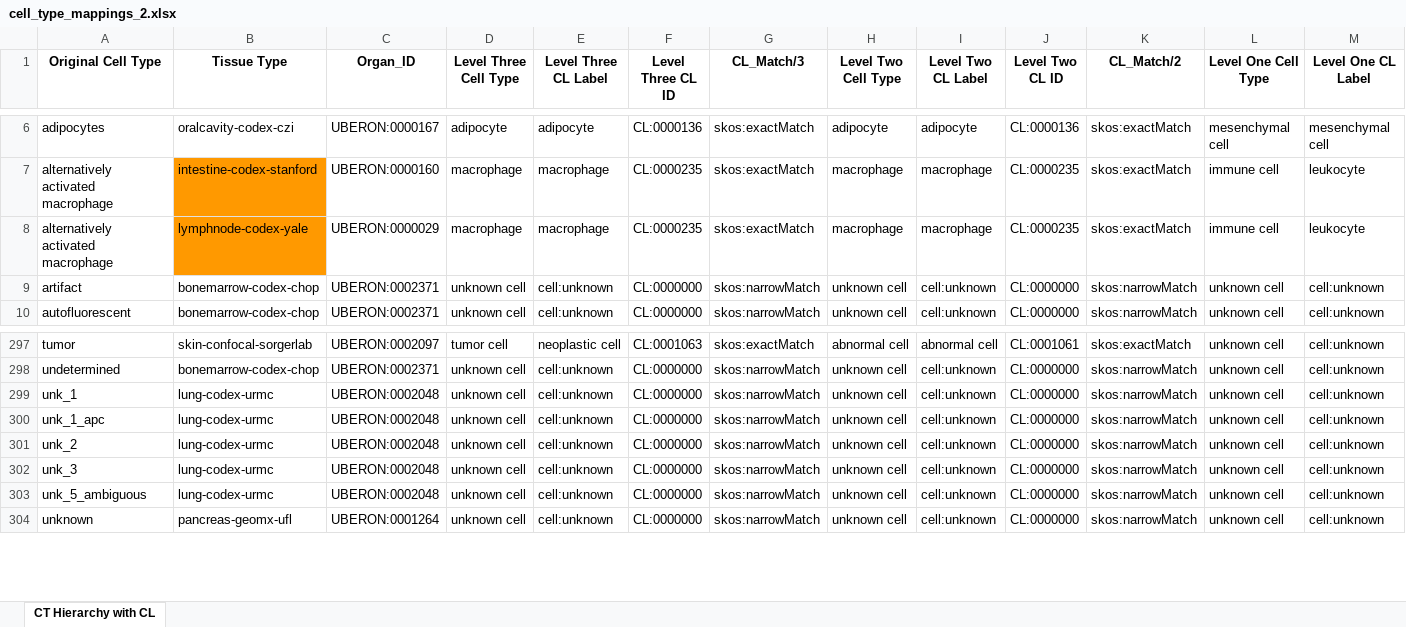
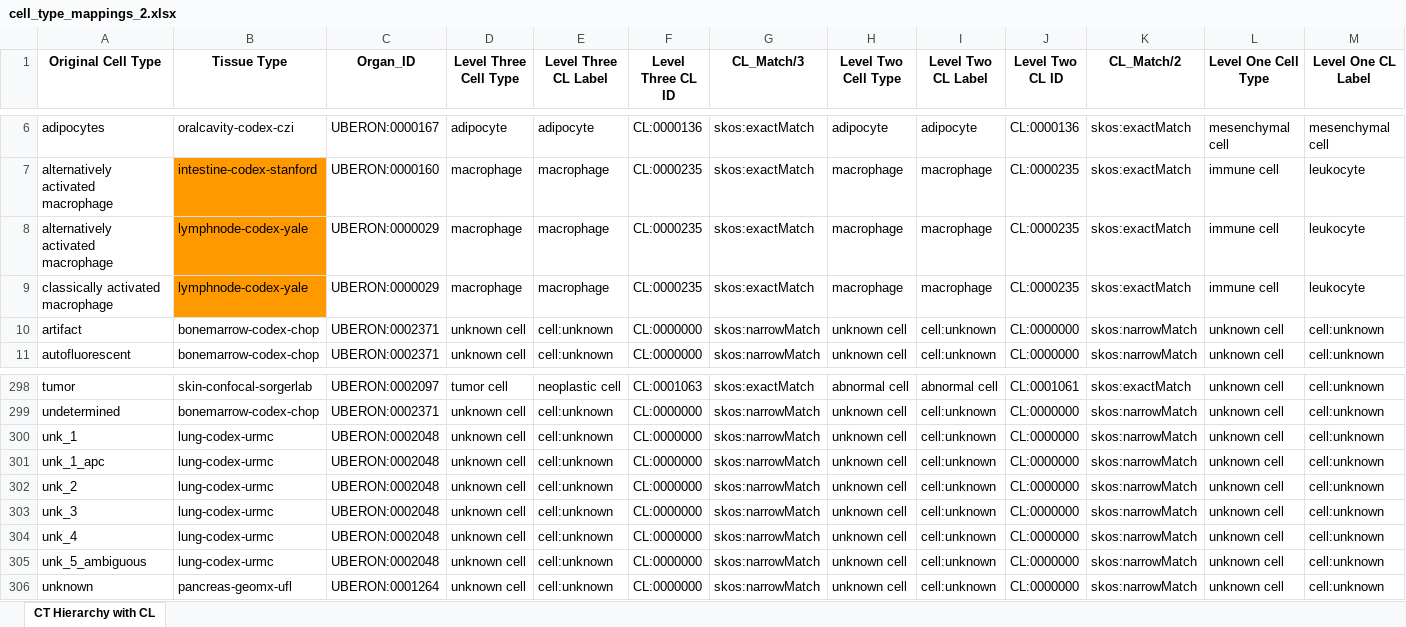
Before and after one commit to cns-iu/hra-cell-distance-analysis, an Excel workbook: data/mapping_files/cell_type_mappings_2.xlsx, sheet CT Hierarchy with CL, drawn as a sheet; only a part is shown, gaps mark what is left out; values as stored, in another font and other column widths than the file's, no borders; rows hold the shown columns only; the diff names each change by its address in the sheet, - before the commit and + after, or states it on an @@ line.

Commit message:
Several bug fixes and added cell distribution analysis notebook

```diff
--- a/data/mapping_files/cell_type_mappings_2.xlsx (sheet CT Hierarchy with CL)
+++ b/data/mapping_files/cell_type_mappings_2.xlsx (sheet CT Hierarchy with CL)
+row 9: classically activated macrophage | lymphnode-codex-yale | UBERON:0000029 | macrophage | macrophage | CL:0000235 | skos:exactMatch | macrophage | macrophage | CL:0000235 | skos:exactMatch | immune cell | leukocyte
+row 304: unk_4 | lung-codex-urmc | UBERON:0002048 | unknown cell | cell:unknown | CL:0000000 | skos:narrowMatch | unknown cell | cell:unknown | CL:0000000 | skos:narrowMatch | unknown cell | cell:unknown
```
Also changed, not shown: data/mapping_files/cell_type_mappings_1.xlsx, 7 other files.
